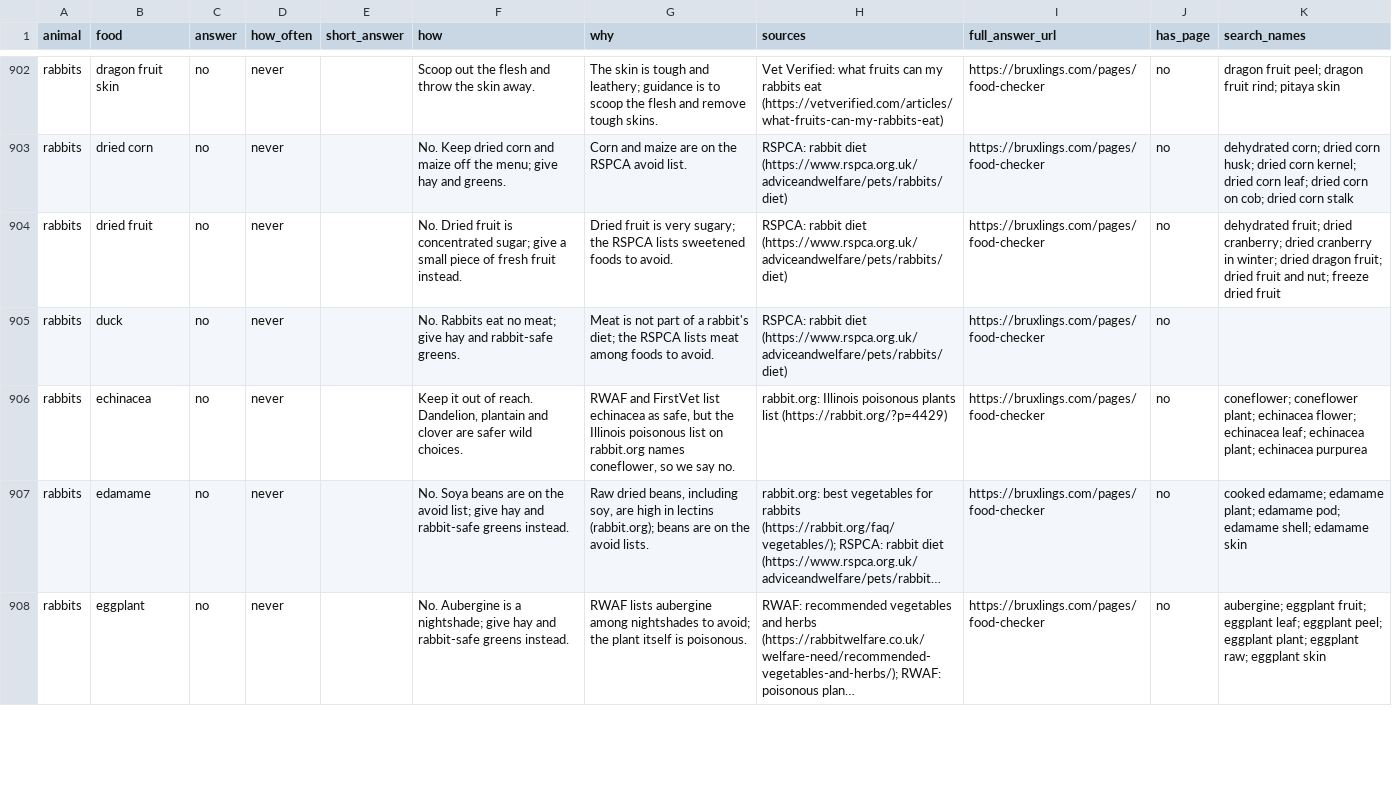
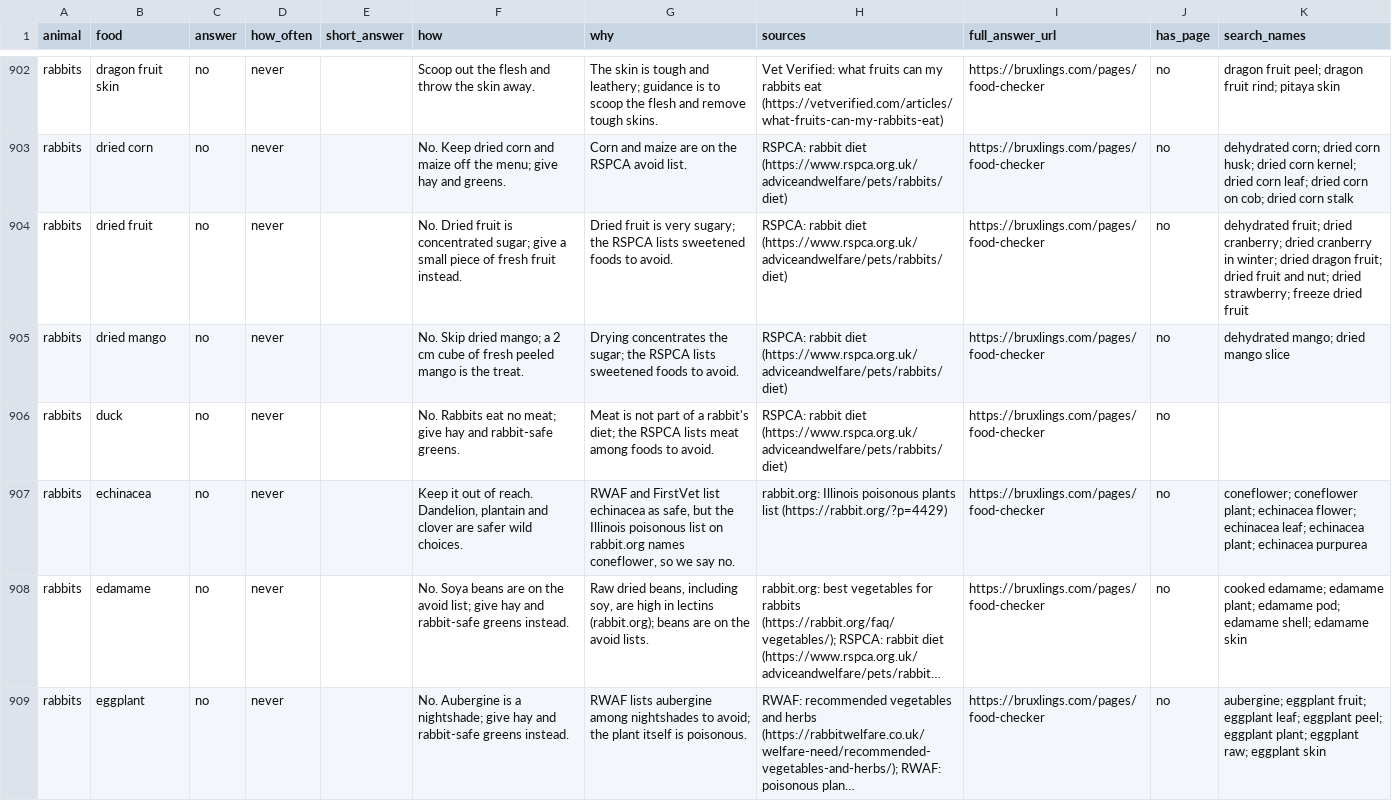
Before and after one commit to ripleysnest-star/small-pet-food-safety, a CSV file: small-pet-foods.csv, drawn as a sheet; only a part is shown, gaps mark what is left out; long unchanged cells end in …; the diff covers the shown part only.

```diff
--- a/small-pet-foods.csv
+++ b/small-pet-foods.csv
@@ -903,3 +903,4 @@ rabbits,dragon fruit skin,no,never,,Scoop out the flesh and throw the skin away.
 rabbits,dried corn,no,never,,No. Keep dried corn and maize off the menu; give hay and greens.,Corn and maize are on the RSPCA avoid list.,RSPCA: rabbit diet (https://www.rspca.org.uk/adviceandwelfare/pets/rabbits/diet),https://bruxlings.com/pages/food-checker,no,dehydrated corn; dried corn husk; dried corn kernel; dried corn leaf; dried corn on cob; dried corn stalk
-rabbits,dried fruit,no,never,,No. Dried fruit is concentrated sugar; give a small piece of fresh fruit instead.,Dried fruit is very sugary; the RSPCA lists sweetened foods to avoid.,RSPCA: rabbit diet (https://www.rspca.org.uk/adviceandwelfare/pets/rabbits/diet),https://bruxlings.com/pages/food-checker,no,dehydrated fruit; dried cranberry; dried cranberry in winter; dried dragon fruit; dried fruit and nut; freeze dried fruit
+rabbits,dried fruit,no,never,,No. Dried fruit is concentrated sugar; give a small piece of fresh fruit instead.,Dried fruit is very sugary; the RSPCA lists sweetened foods to avoid.,RSPCA: rabbit diet (https://www.rspca.org.uk/adviceandwelfare/pets/rabbits/diet),https://bruxlings.com/pages/food-checker,no,dehydrated fruit; dried cranberry; dried cranberry in winter; dried dragon fruit; dried fruit and nut; dried strawberry; freeze dried fruit
+rabbits,dried mango,no,never,,No. Skip dried mango; a 2 cm cube of fresh peeled mango is the treat.,Drying concentrates the sugar; the RSPCA lists sweetened foods to avoid.,RSPCA: rabbit diet (https://www.rspca.org.uk/adviceandwelfare/pets/rabbits/diet),https://bruxlings.com/pages/food-checker,no,dehydrated mango; dried mango slice
 rabbits,duck,no,never,,No. Rabbits eat no meat; give hay and rabbit-safe greens.,Meat is not part of a rabbit's diet; the RSPCA lists meat among foods to avoid.,RSPCA: rabbit diet (https://www.rspca.org.uk/adviceandwelfare/pets/rabbits/diet),https://bruxlings.com/pages/food-checker,no,
```
Also changed, not shown: 3 added rows and 138 edited cells elsewhere in this file, 2 other files.
